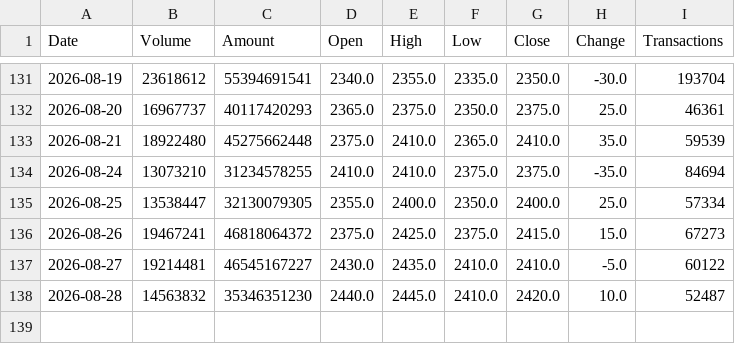
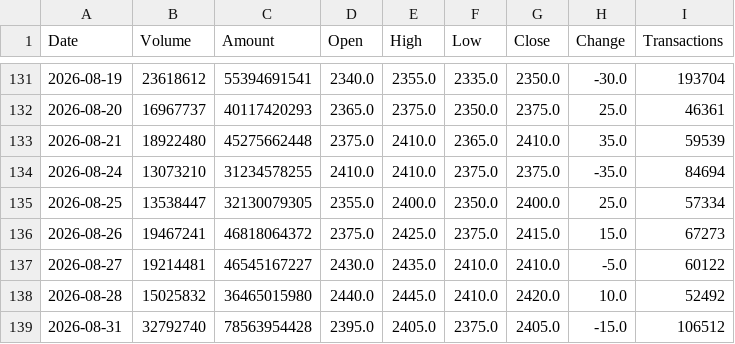
Before and after one commit to jimmychiu14/duckdb-research, a CSV file: data/2330_daily_history.csv, drawn as a sheet; only a part is shown, gaps mark what is left out.

```diff
--- a/data/2330_daily_history.csv
+++ b/data/2330_daily_history.csv
@@ -137,2 +137,3 @@ Date,Volume,Amount,Open,High,Low,Close,Change,Transactions
 2026-08-27,19214481,46545167227,2430.0,2435.0,2410.0,2410.0,-5.0,60122
-2026-08-28,14563832,35346351230,2440.0,2445.0,2410.0,2420.0,10.0,52487
+2026-08-28,15025832,36465015980,2440.0,2445.0,2410.0,2420.0,10.0,52492
+2026-08-31,32792740,78563954428,2395.0,2405.0,2375.0,2405.0,-15.0,106512
```
Also changed, not shown: data/0050_daily_history.csv, data/2308_daily_history.csv, 9 other files.
